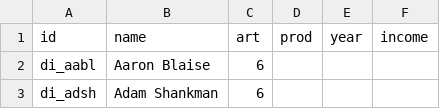
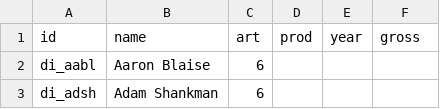
Before and after one commit to tinomarst/pixar-226305, a CSV file: daten/nl.csv, drawn as a sheet; only a part is shown.

Commit message:
Add files via upload

```diff
--- a/daten/nl.csv
+++ b/daten/nl.csv
@@ -1,2 +1,2 @@
-id,name,art,prod,year,income
+id,name,art,prod,year,gross
 di_aabl,Aaron Blaise,6,,,
```
